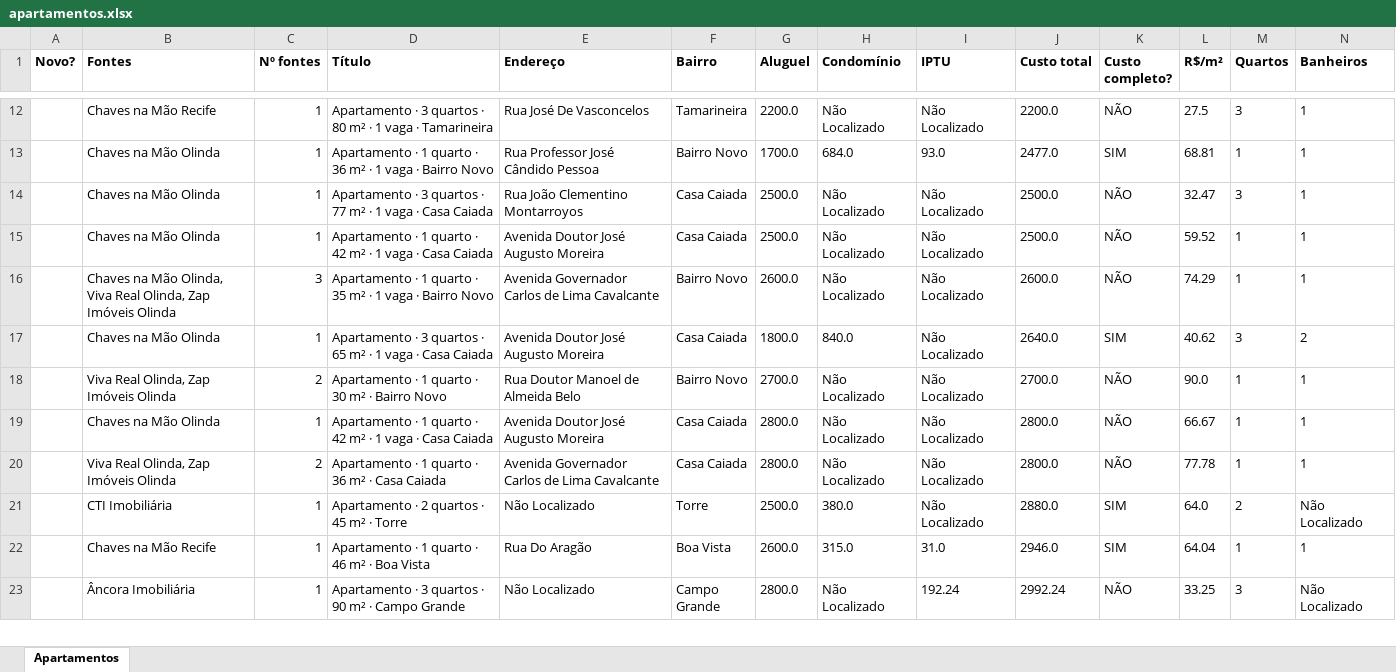
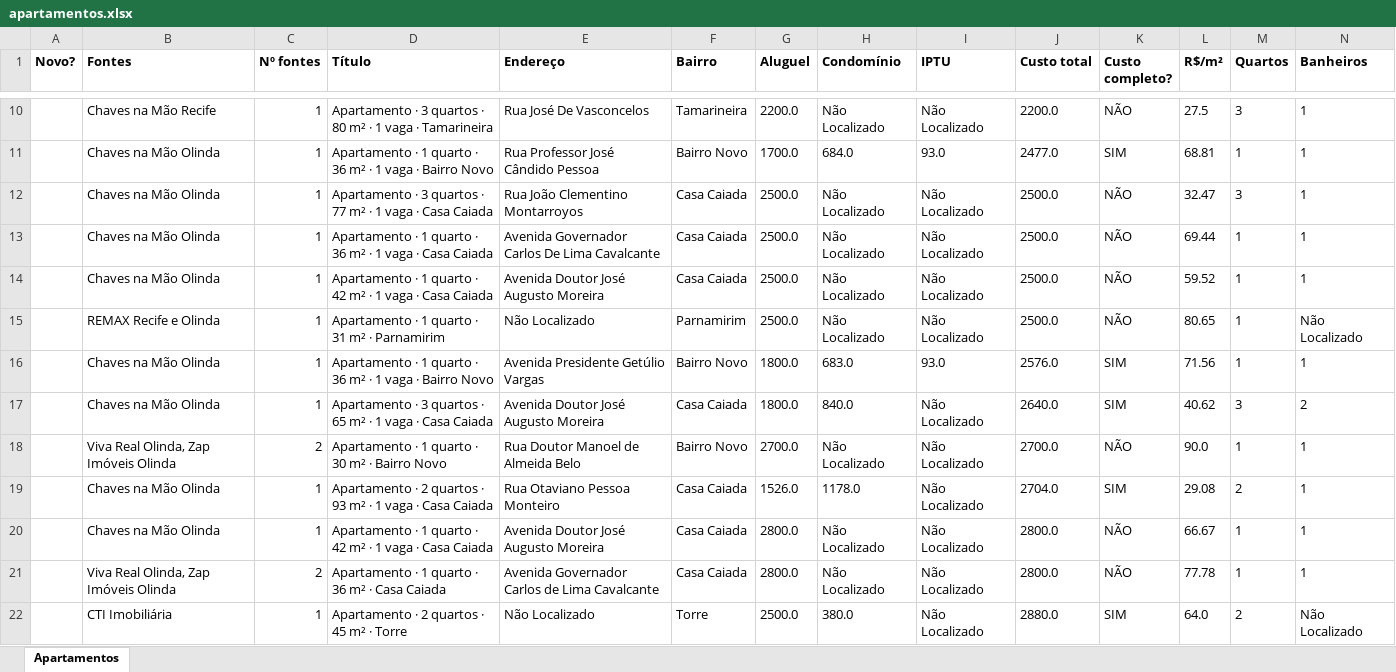
Before and after one commit to jlfig13/busca-imovel, an Excel workbook: saida/apartamentos.xlsx, sheet Apartamentos, drawn as a sheet; only a part is shown, gaps mark what is left out; the shorter side is filled out with more unchanged rows; values as stored, in another font and other column widths than the file's, no borders; removed rows and columns are numbered as before the commit, all else as after; rows hold the shown columns only; the diff covers the shown part only; the diff names each change by its address in the sheet, - before the commit and + after, or states it on an @@ line.

```diff
--- a/saida/apartamentos.xlsx (sheet Apartamentos)
+++ b/saida/apartamentos.xlsx (sheet Apartamentos)
+row 13:  | Chaves na Mão Olinda | 1 | Apartamento · 1 quarto · 36 m² · 1 vaga · Casa Caiada | Avenida Governador Carlos De Lima Cavalcante | Casa Caiada | 2500.0 | Não Localizado | Não Localizado | 2500.0 | NÃO | 69.44 | 1 | 1
-row 16:  | Chaves na Mão Olinda, Viva Real Olinda, Zap Imóveis Olinda | 3 | Apartamento · 1 quarto · 35 m² · 1 vaga · Bairro Novo | Avenida Governador Carlos de Lima Cavalcante | Bairro Novo | 2600.0 | Não Localizado | Não Localizado | 2600.0 | NÃO | 74.29 | 1 | 1
+row 15:  | REMAX Recife e Olinda | 1 | Apartamento · 1 quarto · 31 m² · Parnamirim | Não Localizado | Parnamirim | 2500.0 | Não Localizado | Não Localizado | 2500.0 | NÃO | 80.65 | 1 | Não Localizado
+row 16:  | Chaves na Mão Olinda | 1 | Apartamento · 1 quarto · 36 m² · 1 vaga · Bairro Novo | Avenida Presidente Getúlio Vargas | Bairro Novo | 1800.0 | 683.0 | 93.0 | 2576.0 | SIM | 71.56 | 1 | 1
+row 19:  | Chaves na Mão Olinda | 1 | Apartamento · 2 quartos · 93 m² · 1 vaga · Casa Caiada | Rua Otaviano Pessoa Monteiro | Casa Caiada | 1526.0 | 1178.0 | Não Localizado | 2704.0 | SIM | 29.08 | 2 | 1
```
Also changed, not shown: 9 added rows, 5 removed rows and 15 edited cells elsewhere in this sheet, 1 other file.
